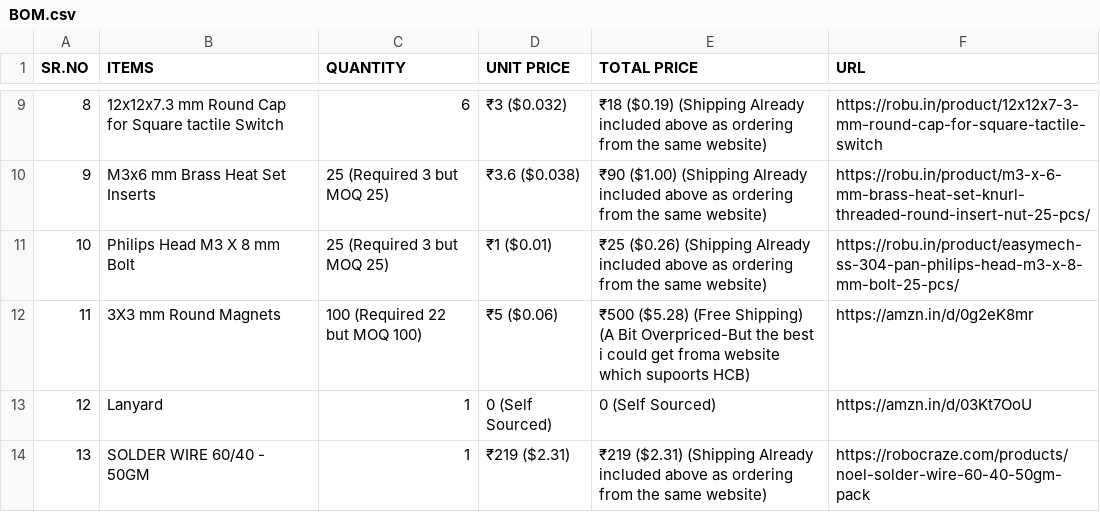
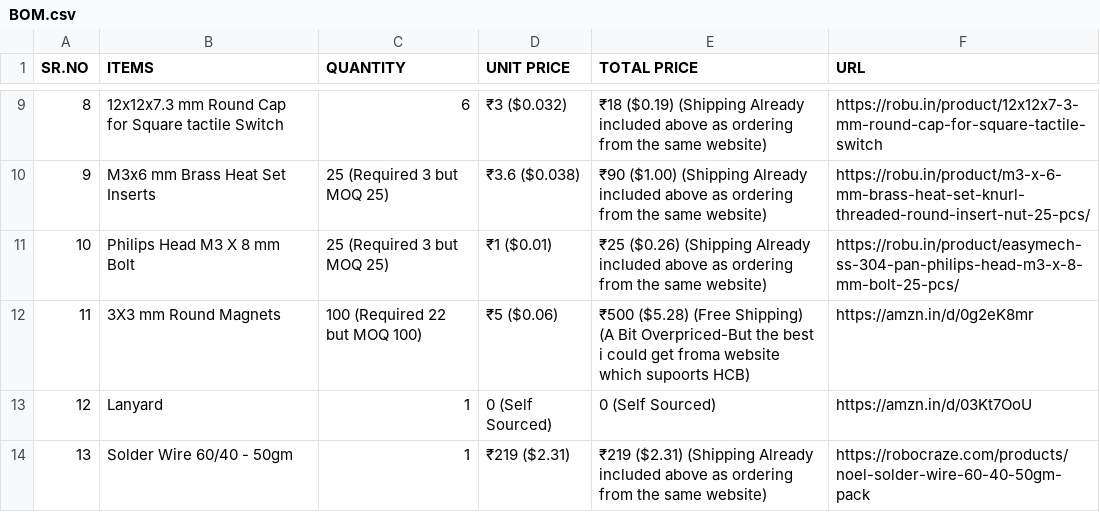
Before and after one commit to Tirthak-bot/Tamagotchi, a CSV file: BOM.csv, drawn as a sheet; only a part is shown, gaps mark what is left out.

Commit message:
Update BOM.csv

```diff
--- a/BOM.csv
+++ b/BOM.csv
@@ -13,2 +13,2 @@ SR.NO,ITEMS,QUANTITY,UNIT PRICE,TOTAL PRICE,URL
 12,Lanyard,1,0 (Self Sourced), 0 (Self Sourced),https://amzn.in/d/03Kt7OoU
-13,SOLDER WIRE 60/40 - 50GM,1,₹219 ($2.31),₹219 ($2.31) (Shipping Already included above as ordering from the same website),https://robocraze.com/products/noel-solder-wire-60-40-50gm-pack
+13,Solder Wire 60/40 - 50gm,1,₹219 ($2.31),₹219 ($2.31) (Shipping Already included above as ordering from the same website),https://robocraze.com/products/noel-solder-wire-60-40-50gm-pack
```
